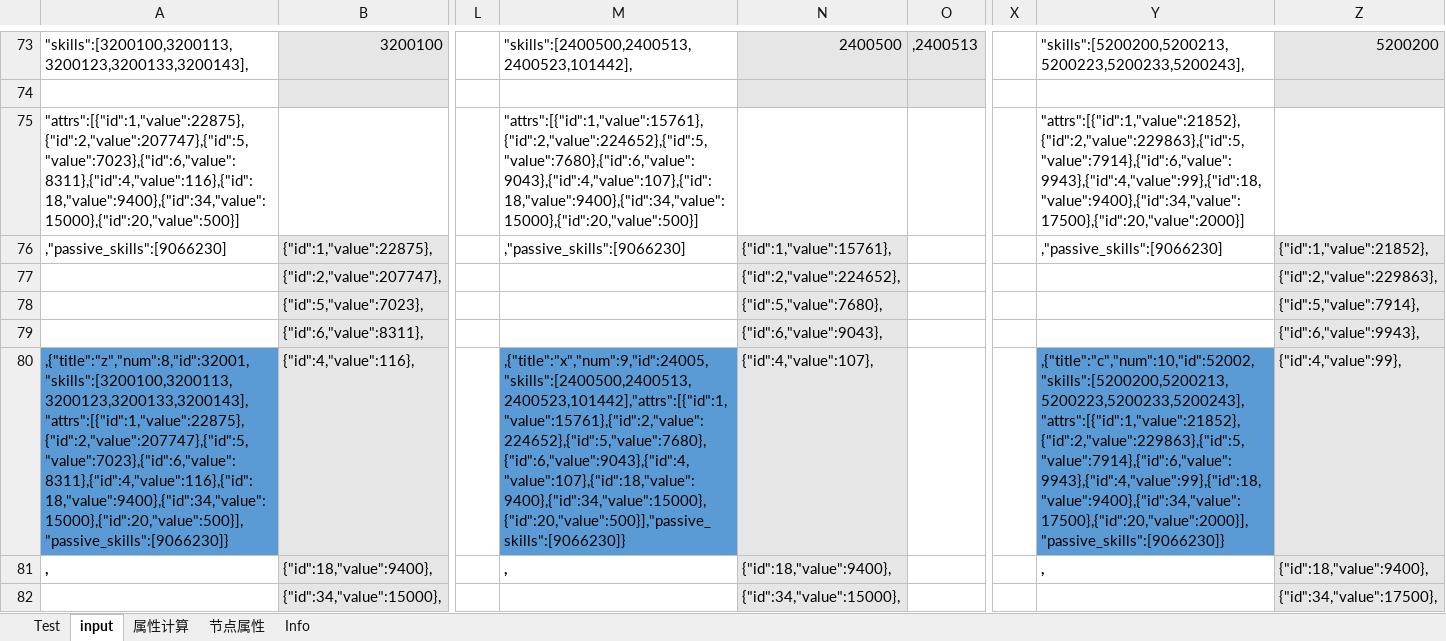
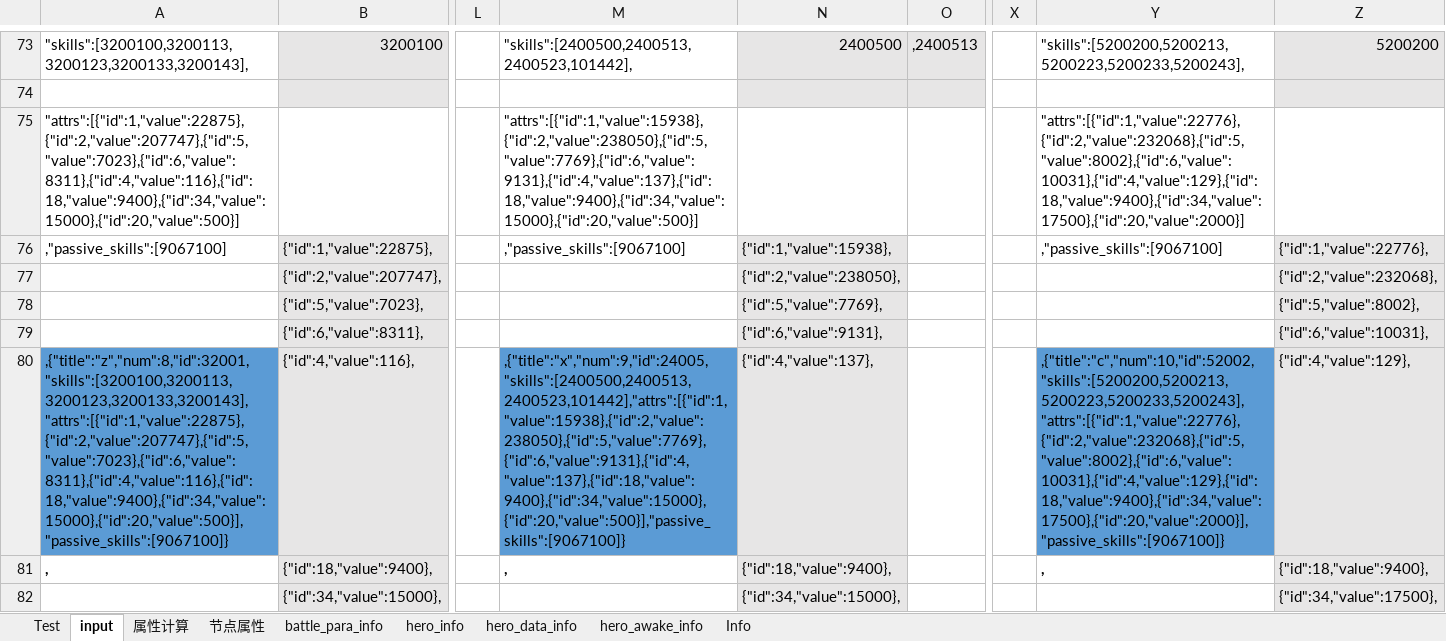
Before and after one commit to Tillfore/Turn-basedBattleSimuBook, an Excel workbook: excel_battlefield.xlsx, sheet input, drawn as a sheet; only a part is shown, gaps mark what is left out; values as stored, in another font and other column widths than the file's, no borders; the diff covers the shown part only; the diff names each change by its address in the sheet, - before the commit and + after, or states it on an @@ line.

```diff
--- a/excel_battlefield.xlsx (sheet input)
+++ b/excel_battlefield.xlsx (sheet input)
@@ sheet tab unhidden: battle_para_info @@
@@ sheet tab unhidden: hero_info @@
@@ sheet tab unhidden: hero_data_info @@
@@ sheet tab unhidden: hero_awake_info @@
-M75: "attrs":[{"id":1,"value":15761},{"id":2,"value":224652},{"id":5,"value":7680},{"id":6,"value":9043},{"id":4,"value":107},{"id":18,"value":9400},{"id":34,"value":15000},{"id":20,"value":500}]
+M75: "attrs":[{"id":1,"value":15938},{"id":2,"value":238050},{"id":5,"value":7769},{"id":6,"value":9131},{"id":4,"value":137},{"id":18,"value":9400},{"id":34,"value":15000},{"id":20,"value":500}]
-Y75: "attrs":[{"id":1,"value":21852},{"id":2,"value":229863},{"id":5,"value":7914},{"id":6,"value":9943},{"id":4,"value":99},{"id":18,"value":9400},{"id":34,"value":17500},{"id":20,"value":2000}]
+Y75: "attrs":[{"id":1,"value":22776},{"id":2,"value":232068},{"id":5,"value":8002},{"id":6,"value":10031},{"id":4,"value":129},{"id":18,"value":9400},{"id":34,"value":17500},{"id":20,"value":2000}]
-A76: ,"passive_skills":[9066230]
+A76: ,"passive_skills":[9067100]
-M76: ,"passive_skills":[9066230]
+M76: ,"passive_skills":[9067100]
-N76: {"id":1,"value":15761},
+N76: {"id":1,"value":15938},
-Y76: ,"passive_skills":[9066230]
+Y76: ,"passive_skills":[9067100]
-Z76: {"id":1,"value":21852},
+Z76: {"id":1,"value":22776},
-N77: {"id":2,"value":224652},
+N77: {"id":2,"value":238050},
-Z77: {"id":2,"value":229863},
+Z77: {"id":2,"value":232068},
-N78: {"id":5,"value":7680},
+N78: {"id":5,"value":7769},
-Z78: {"id":5,"value":7914},
+Z78: {"id":5,"value":8002},
-N79: {"id":6,"value":9043},
+N79: {"id":6,"value":9131},
-Z79: {"id":6,"value":9943},
+Z79: {"id":6,"value":10031},
-A80: ,{"title":"z","num":8,"id":32001,"skills":[3200100,3200113,3200123,3200133,3200143],"attrs":[{"id":1,"value":22875},{"id":2,"value":207747},{"id":5,"value":7023},{"id":6,"value":8311},{"id":4,"value":116},{"id":18,"value":9400},{"id":34,"value":15000},{"id":20,"value":500}],"passive_skills":[9066230]}
+A80: ,{"title":"z","num":8,"id":32001,"skills":[3200100,3200113,3200123,3200133,3200143],"attrs":[{"id":1,"value":22875},{"id":2,"value":207747},{"id":5,"value":7023},{"id":6,"value":8311},{"id":4,"value":116},{"id":18,"value":9400},{"id":34,"value":15000},{"id":20,"value":500}],"passive_skills":[9067100]}
-M80: ,{"title":"x","num":9,"id":24005,"skills":[2400500,2400513,2400523,101442],"attrs":[{"id":1,"value":15761},{"id":2,"value":224652},{"id":5,"value":7680},{"id":6,"value":9043},{"id":4,"value":107},{"id":18,"value":9400},{"id":34,"value":15000},{"id":20,"value":500}],"passive_skills":[9066230]}
+M80: ,{"title":"x","num":9,"id":24005,"skills":[2400500,2400513,2400523,101442],"attrs":[{"id":1,"value":15938},{"id":2,"value":238050},{"id":5,"value":7769},{"id":6,"value":9131},{"id":4,"value":137},{"id":18,"value":9400},{"id":34,"value":15000},{"id":20,"value":500}],"passive_skills":[9067100]}
-N80: {"id":4,"value":107},
+N80: {"id":4,"value":137},
-Y80: ,{"title":"c","num":10,"id":52002,"skills":[5200200,5200213,5200223,5200233,5200243],"attrs":[{"id":1,"value":21852},{"id":2,"value":229863},{"id":5,"value":7914},{"id":6,"value":9943},{"id":4,"value":99},{"id":18,"value":9400},{"id":34,"value":17500},{"id":20,"value":2000}],"passive_skills":[9066230]}
+Y80: ,{"title":"c","num":10,"id":52002,"skills":[5200200,5200213,5200223,5200233,5200243],"attrs":[{"id":1,"value":22776},{"id":2,"value":232068},{"id":5,"value":8002},{"id":6,"value":10031},{"id":4,"value":129},{"id":18,"value":9400},{"id":34,"value":17500},{"id":20,"value":2000}],"passive_skills":[9067100]}
-Z80: {"id":4,"value":99},
+Z80: {"id":4,"value":129},
```
Also changed, not shown: 4 added rows, 4 removed rows and 59 edited cells elsewhere in this sheet, sheet Info, sheet 属性计算, sheet Test, sheet 节点属性, formulas that keep their value.
